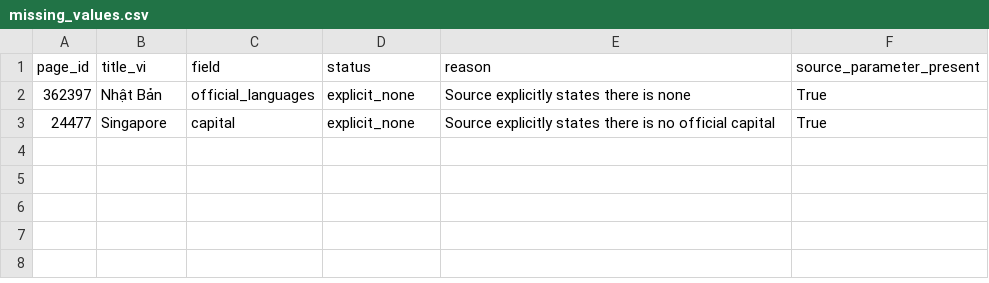
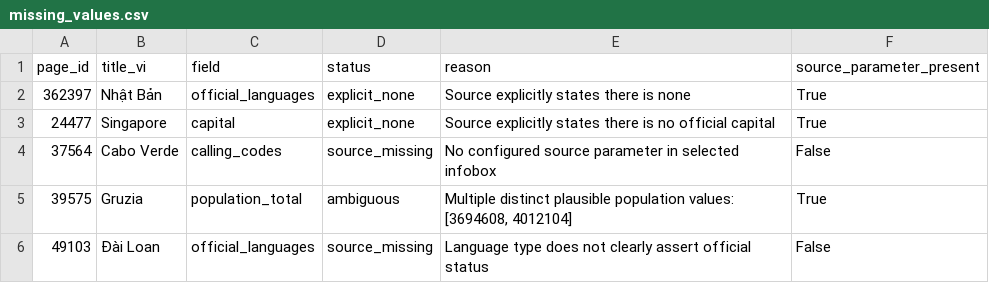
Before and after one commit to Bach-TG/vn-dpedia-country, a CSV file: data/reports/missing_values.csv, drawn as a sheet.

```diff
--- a/data/reports/missing_values.csv
+++ b/data/reports/missing_values.csv
@@ -3 +3,4 @@ page_id,title_vi,field,status,reason,source_parameter_present
 24477,Singapore,capital,explicit_none,Source explicitly states there is no official capital,True
+37564,Cabo Verde,calling_codes,source_missing,No configured source parameter in selected infobox,False
+39575,Gruzia,population_total,ambiguous,"Multiple distinct plausible population values: [3694608, 4012104]",True
+49103,Đài Loan,official_languages,source_missing,Language type does not clearly assert official status,False
```
Also changed, not shown: data/reports/field_coverage.csv, data/reports/infobox_templates.csv, 28 other files.
